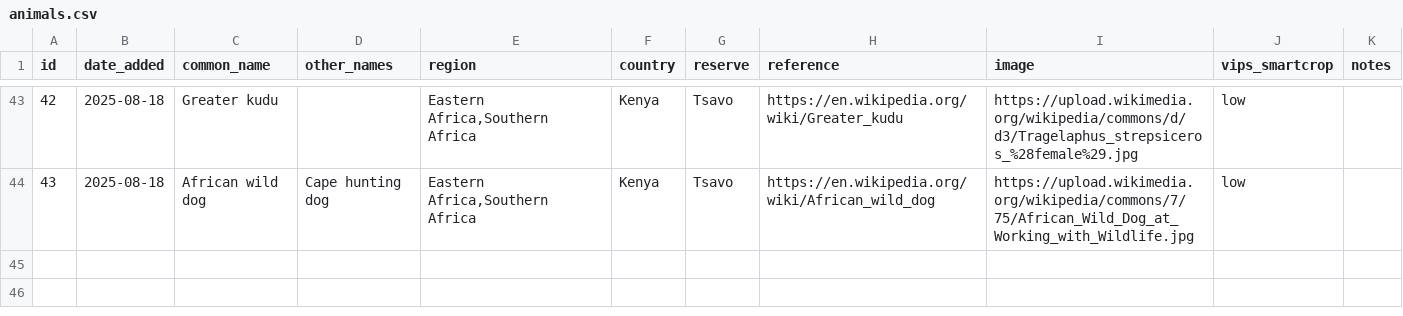
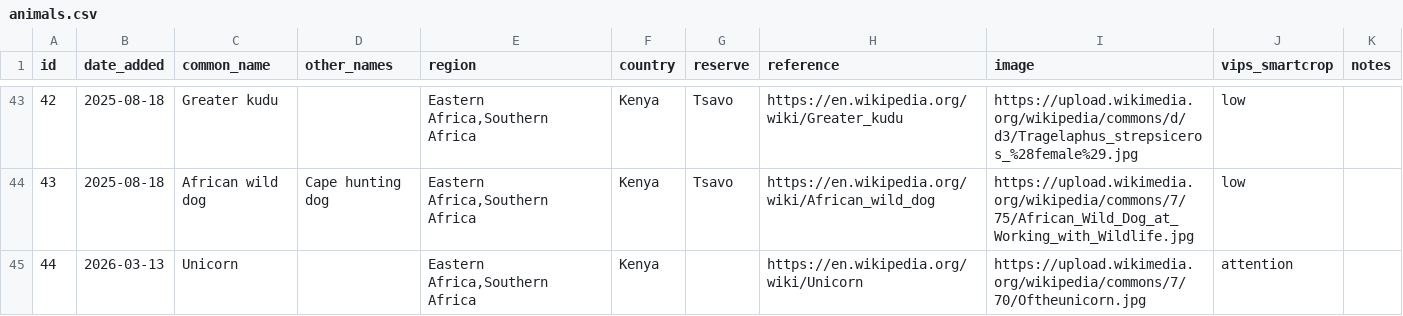
Before and after one commit to alanorth/safari-bingo-cards, a CSV file: data/animals.csv, drawn as a sheet; only a part is shown, gaps mark what is left out; the diff names each change by its address in the sheet, - before the commit and + after, or states it on an @@ line.

Commit message:
data/animals.csv: add Unicorn
This is a wildcard! Need to make this integrate better without the
need to hard code the region.

```diff
--- a/data/animals.csv
+++ b/data/animals.csv
+row 45: 44 | 2026-03-13 | Unicorn |  | Eastern Africa,Southern Africa | Kenya |  | https://en.wikipedia.org/wiki/Unicorn | https://upload.wikimedia.org/wikipedia/commons/7/70/Oftheunicorn.jpg | attention
```
